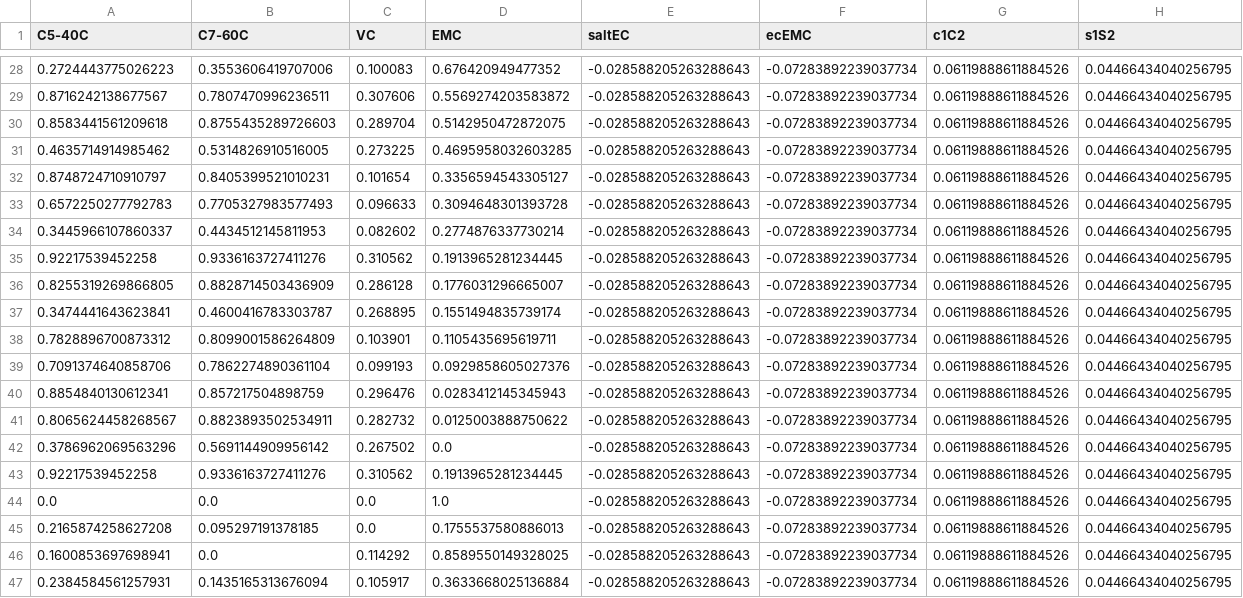
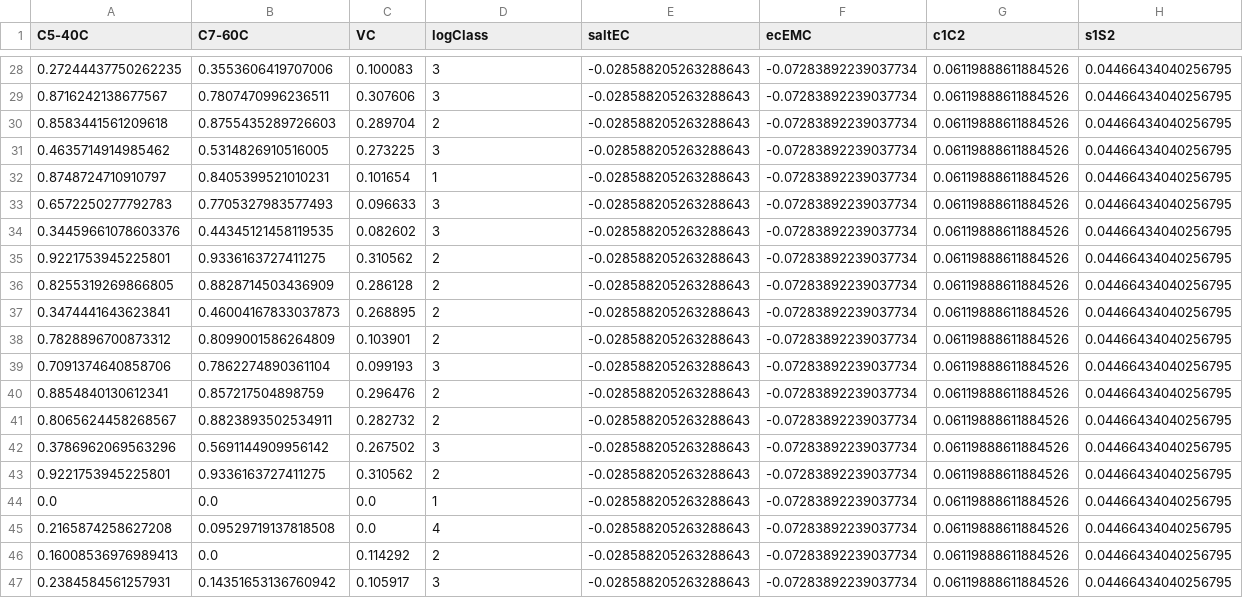
Before and after one commit to Phonginhere/cos40007, a CSV file: week1/practicalWeek1/homework/selected_feature_chemrxiv.csv, drawn as a sheet; only a part is shown, gaps mark what is left out; the diff covers the shown part only.

```diff
--- a/week1/practicalWeek1/homework/selected_feature_chemrxiv.csv
+++ b/week1/practicalWeek1/homework/selected_feature_chemrxiv.csv
@@ -1 +1 @@
-C5-40C,C7-60C,VC,EMC,saltEC,ecEMC,c1C2,s1S2
+C5-40C,C7-60C,VC,logClass,saltEC,ecEMC,c1C2,s1S2
@@ -28,20 +28,20 @@ C5-40C,C7-60C,VC,EMC,saltEC,ecEMC,c1C2,s1S2
-0.2724443775026223,0.3553606419707006,0.100083,0.676420949477352,-0.028588205263288643,-0.07283892239037734,0.06119888611884526,0.04466434040256795
-0.8716242138677567,0.7807470996236511,0.307606,0.5569274203583872,-0.028588205263288643,-0.07283892239037734,0.06119888611884526,0.04466434040256795
-0.8583441561209618,0.8755435289726603,0.289704,0.5142950472872075,-0.028588205263288643,-0.07283892239037734,0.06119888611884526,0.04466434040256795
-0.4635714914985462,0.5314826910516005,0.273225,0.4695958032603285,-0.028588205263288643,-0.07283892239037734,0.06119888611884526,0.04466434040256795
-0.8748724710910797,0.8405399521010231,0.101654,0.3356594543305127,-0.028588205263288643,-0.07283892239037734,0.06119888611884526,0.04466434040256795
-0.6572250277792783,0.7705327983577493,0.096633,0.3094648301393728,-0.028588205263288643,-0.07283892239037734,0.06119888611884526,0.04466434040256795
-0.3445966107860337,0.4434512145811953,0.082602,0.2774876337730214,-0.028588205263288643,-0.07283892239037734,0.06119888611884526,0.04466434040256795
-0.92217539452258,0.9336163727411276,0.310562,0.1913965281234445,-0.028588205263288643,-0.07283892239037734,0.06119888611884526,0.04466434040256795
-0.8255319269866805,0.8828714503436909,0.286128,0.1776031296665007,-0.028588205263288643,-0.07283892239037734,0.06119888611884526,0.04466434040256795
-0.3474441643623841,0.4600416783303787,0.268895,0.1551494835739174,-0.028588205263288643,-0.07283892239037734,0.06119888611884526,0.04466434040256795
-0.7828896700873312,0.8099001586264809,0.103901,0.1105435695619711,-0.028588205263288643,-0.07283892239037734,0.06119888611884526,0.04466434040256795
-0.7091374640858706,0.7862274890361104,0.099193,0.0929858605027376,-0.028588205263288643,-0.07283892239037734,0.06119888611884526,0.04466434040256795
-0.8854840130612341,0.857217504898759,0.296476,0.0283412145345943,-0.028588205263288643,-0.07283892239037734,0.06119888611884526,0.04466434040256795
-0.8065624458268567,0.8823893502534911,0.282732,0.0125003888750622,-0.028588205263288643,-0.07283892239037734,0.06119888611884526,0.04466434040256795
-0.3786962069563296,0.5691144909956142,0.267502,0.0,-0.028588205263288643,-0.07283892239037734,0.06119888611884526,0.04466434040256795
-0.92217539452258,0.9336163727411276,0.310562,0.1913965281234445,-0.028588205263288643,-0.07283892239037734,0.06119888611884526,0.04466434040256795
-0.0,0.0,0.0,1.0,-0.028588205263288643,-0.07283892239037734,0.06119888611884526,0.04466434040256795
-0.2165874258627208,0.095297191378185,0.0,0.1755537580886013,-0.028588205263288643,-0.07283892239037734,0.06119888611884526,0.04466434040256795
-0.1600853697698941,0.0,0.114292,0.8589550149328025,-0.028588205263288643,-0.07283892239037734,0.06119888611884526,0.04466434040256795
-0.2384584561257931,0.1435165313676094,0.105917,0.3633668025136884,-0.028588205263288643,-0.07283892239037734,0.06119888611884526,0.04466434040256795
+0.27244437750262235,0.3553606419707006,0.100083,3,-0.028588205263288643,-0.07283892239037734,0.06119888611884526,0.04466434040256795
+0.8716242138677567,0.7807470996236511,0.307606,3,-0.028588205263288643,-0.07283892239037734,0.06119888611884526,0.04466434040256795
+0.8583441561209618,0.8755435289726603,0.289704,2,-0.028588205263288643,-0.07283892239037734,0.06119888611884526,0.04466434040256795
+0.4635714914985462,0.5314826910516005,0.273225,3,-0.028588205263288643,-0.07283892239037734,0.06119888611884526,0.04466434040256795
+0.8748724710910797,0.8405399521010231,0.101654,1,-0.028588205263288643,-0.07283892239037734,0.06119888611884526,0.04466434040256795
+0.6572250277792783,0.7705327983577493,0.096633,3,-0.028588205263288643,-0.07283892239037734,0.06119888611884526,0.04466434040256795
+0.34459661078603376,0.44345121458119535,0.082602,3,-0.028588205263288643,-0.07283892239037734,0.06119888611884526,0.04466434040256795
+0.9221753945225801,0.9336163727411275,0.310562,2,-0.028588205263288643,-0.07283892239037734,0.06119888611884526,0.04466434040256795
+0.8255319269866805,0.8828714503436909,0.286128,2,-0.028588205263288643,-0.07283892239037734,0.06119888611884526,0.04466434040256795
+0.3474441643623841,0.46004167833037873,0.268895,2,-0.028588205263288643,-0.07283892239037734,0.06119888611884526,0.04466434040256795
+0.7828896700873312,0.8099001586264809,0.103901,2,-0.028588205263288643,-0.07283892239037734,0.06119888611884526,0.04466434040256795
+0.7091374640858706,0.7862274890361104,0.099193,3,-0.028588205263288643,-0.07283892239037734,0.06119888611884526,0.04466434040256795
+0.8854840130612341,0.857217504898759,0.296476,2,-0.028588205263288643,-0.07283892239037734,0.06119888611884526,0.04466434040256795
+0.8065624458268567,0.8823893502534911,0.282732,2,-0.028588205263288643,-0.07283892239037734,0.06119888611884526,0.04466434040256795
+0.3786962069563296,0.5691144909956142,0.267502,3,-0.028588205263288643,-0.07283892239037734,0.06119888611884526,0.04466434040256795
+0.9221753945225801,0.9336163727411275,0.310562,2,-0.028588205263288643,-0.07283892239037734,0.06119888611884526,0.04466434040256795
+0.0,0.0,0.0,1,-0.028588205263288643,-0.07283892239037734,0.06119888611884526,0.04466434040256795
+0.2165874258627208,0.09529719137818508,0.0,4,-0.028588205263288643,-0.07283892239037734,0.06119888611884526,0.04466434040256795
+0.16008536976989413,0.0,0.114292,2,-0.028588205263288643,-0.07283892239037734,0.06119888611884526,0.04466434040256795
+0.2384584561257931,0.14351653136760942,0.105917,3,-0.028588205263288643,-0.07283892239037734,0.06119888611884526,0.04466434040256795
```
Also changed, not shown: 44 edited cells elsewhere in this file, week1/practicalWeek1/homework/converted_chemrxiv.csv, week1/practicalWeek1/homework/normalised_chemrxiv.csv, 24 other files.
